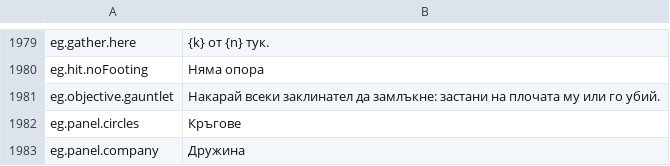
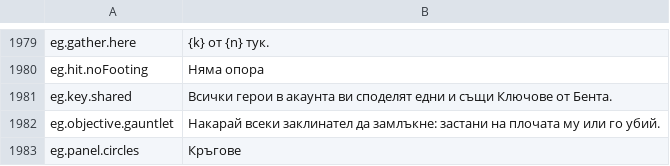
Before and after one commit to Lattymoy/daggerfall-js-source, a CSV file: locales/bg/Port_Strings.csv, drawn as a sheet; only a part is shown, gaps mark what is left out; the shorter side is filled out with more unchanged rows; the diff names each change by its address in the sheet, - before the commit and + after, or states it on an @@ line.

```diff
--- a/locales/bg/Port_Strings.csv
+++ b/locales/bg/Port_Strings.csv
+row 1981: eg.key.shared | Всички герои в акаунта ви споделят едни и същи Ключове от Бента.
```
Also changed, not shown: locales/fr/Port_Strings.csv, locales/it/Port_Strings.csv, 33 other files.
